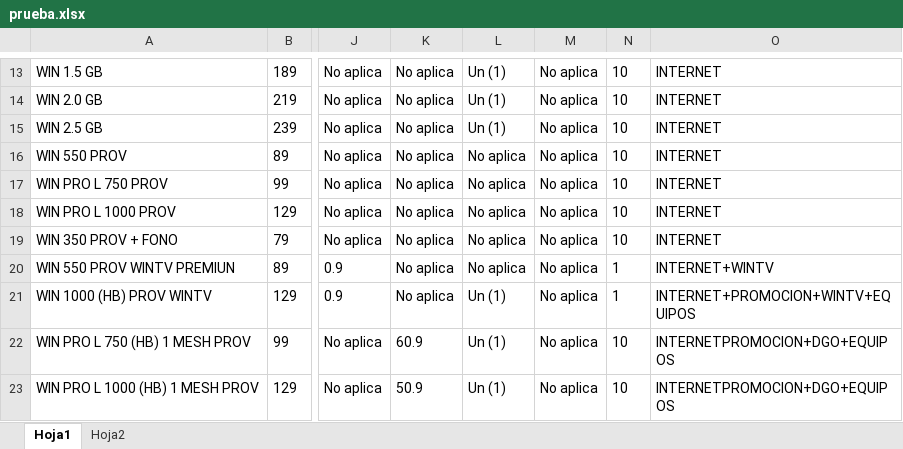
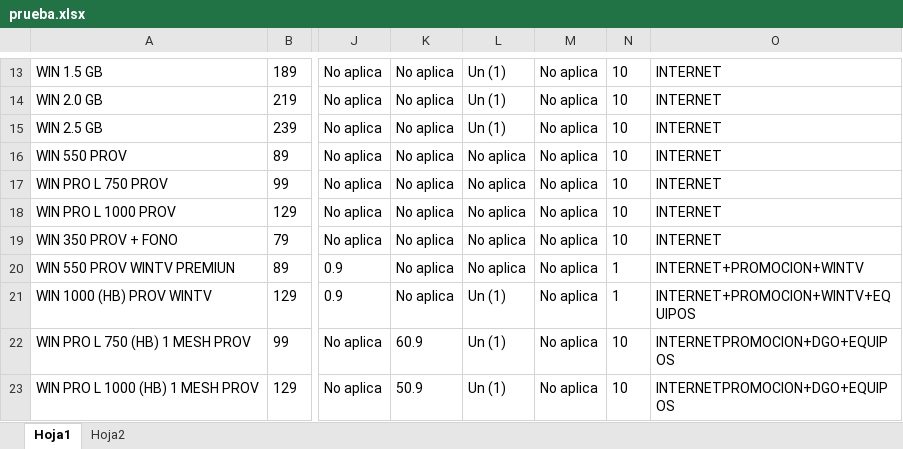
Before and after one commit to Esyron1265/contrato, an Excel workbook: prueba.xlsx, sheet Hoja1, drawn as a sheet; only a part is shown, gaps mark what is left out; values as stored, in another font and other column widths than the file's, no borders; the diff names each change by its address in the sheet, - before the commit and + after, or states it on an @@ line.

Commit message:
Add files via upload

```diff
--- a/prueba.xlsx (sheet Hoja1)
+++ b/prueba.xlsx (sheet Hoja1)
-O20: INTERNET+WINTV
+O20: INTERNET+PROMOCION+WINTV
```
